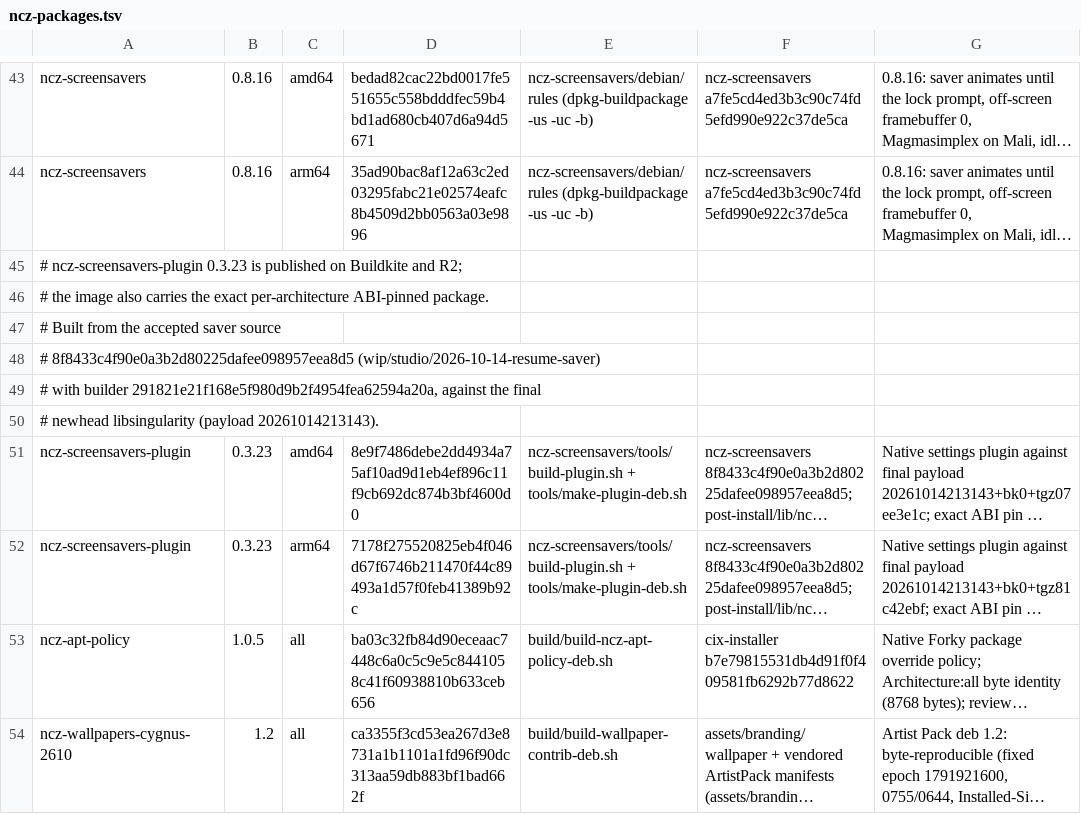
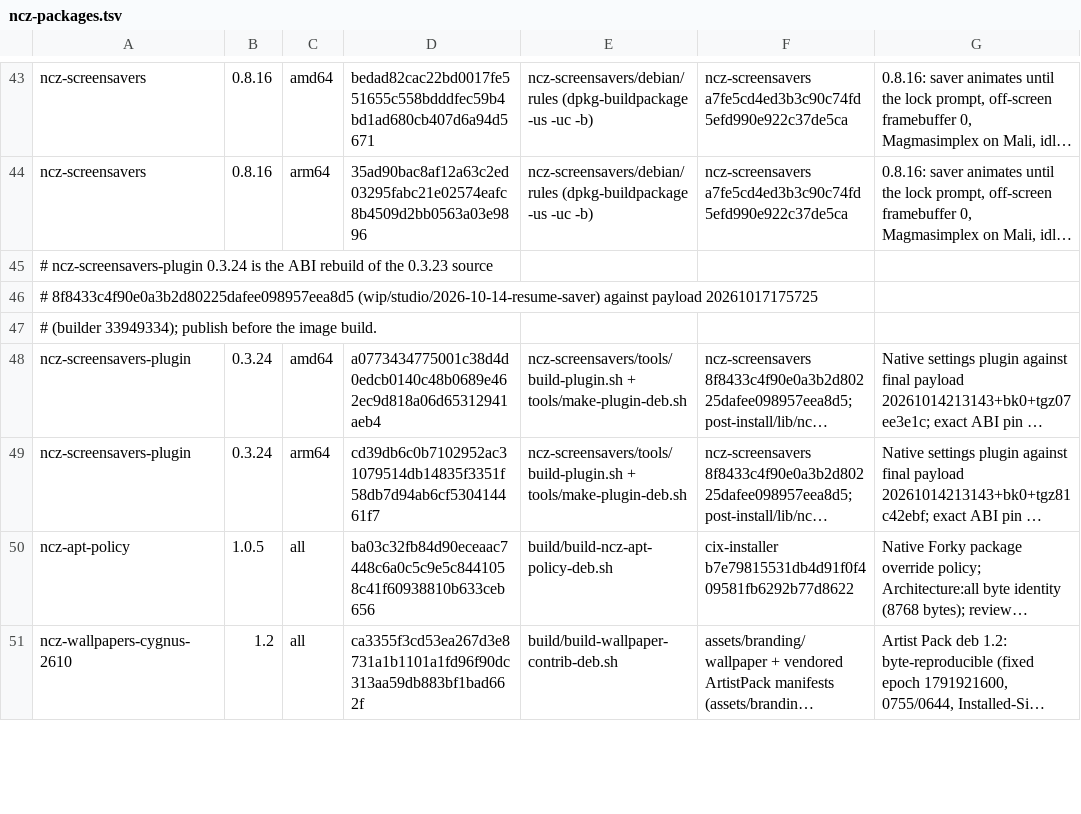
Before and after one commit to ncz-os/cix-installer, a TSV file: manifests/ncz-packages.tsv, drawn as a sheet; only a part is shown, gaps mark what is left out; long unchanged cells end in …; removed rows and columns are numbered as before the commit, all else as after; the diff names each change by its address in the sheet, - before the commit and + after, or states it on an @@ line.

```diff
--- a/manifests/ncz-packages.tsv
+++ b/manifests/ncz-packages.tsv
-A45: # ncz-screensavers-plugin 0.3.23 is published on Buildkite and R2;
+A45: # ncz-screensavers-plugin 0.3.24 is the ABI rebuild of the 0.3.23 source
-A46: # the image also carries the exact per-architecture ABI-pinned package.
+A46: # 8f8433c4f90e0a3b2d80225dafee098957eea8d5 (wip/studio/2026-10-14-resume-saver) against payload 20261017175725
-A47: # Built from the accepted saver source
+A47: # (builder 33949334); publish before the image build.
-row 48: # 8f8433c4f90e0a3b2d80225dafee098957eea8d5 (wip/studio/2026-10-14-resume-saver)
-row 49: # with builder 291821e21f168e5f980d9b2f4954fea62594a20a, against the final
-row 50: # newhead libsingularity (payload 20261014213143).
-B48:B49: 0.3.23
+B48:B49: 0.3.24
-D48: 8e9f7486debe2dd4934a75af10ad9d1eb4ef896c11f9cb692dc874b3bf4600d0
+D48: a0773434775001c38d4d0edcb0140c48b0689e462ec9d818a06d65312941aeb4
-D49: 7178f275520825eb4f046d67f6746b211470f44c89493a1d57f0feb41389b92c
+D49: cd39db6c0b7102952ac31079514db14835f3351f58db7d94ab6cf530414461f7
```
Also changed, not shown: manifests/components.tsv, manifests/singularity-payload.tsv, 6 other files.
